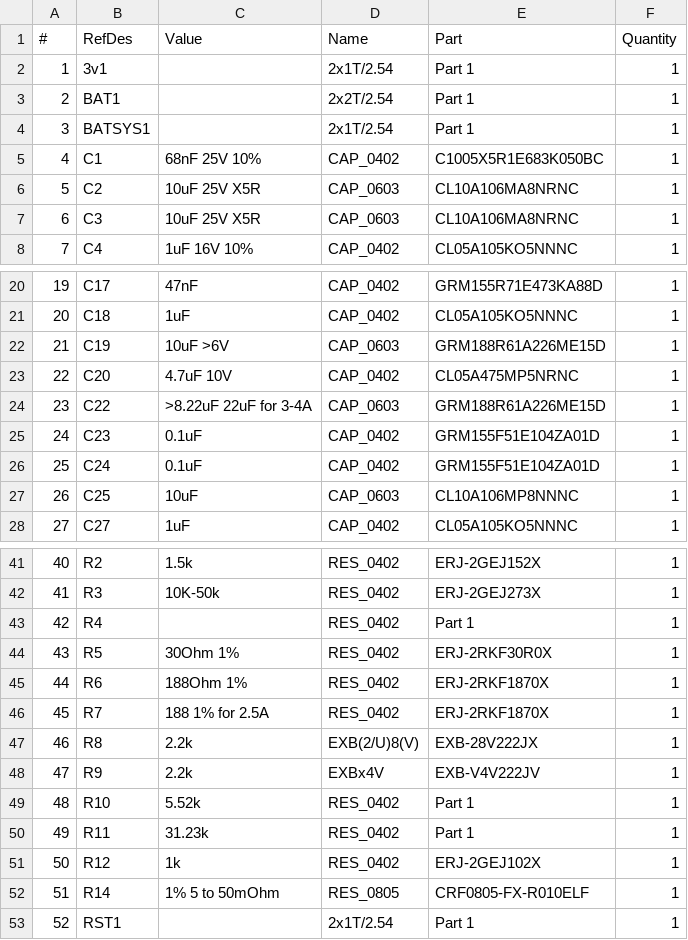
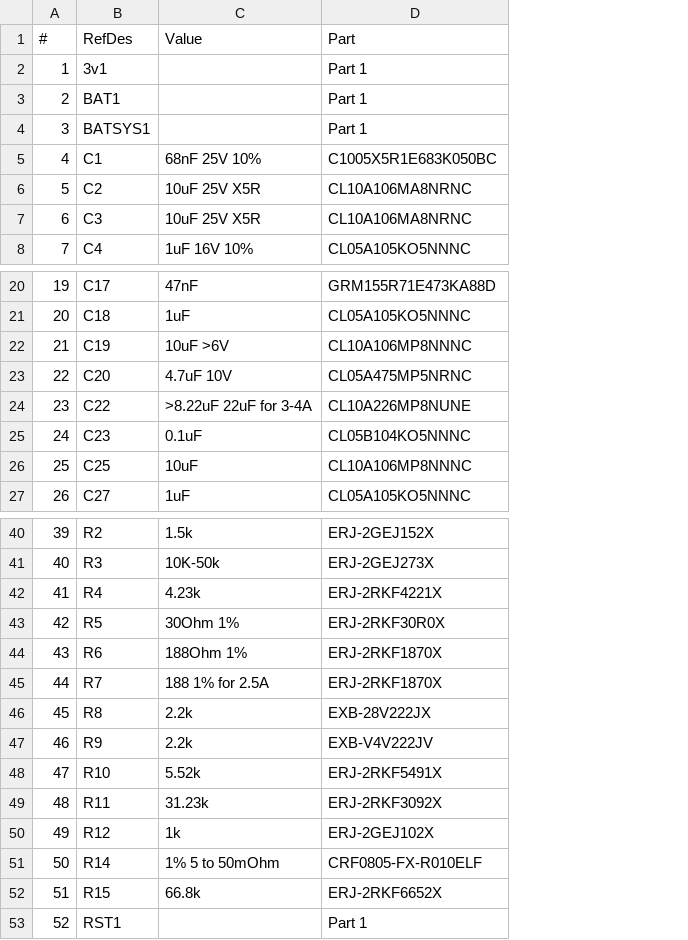
Before and after one commit to FyberLabs/FlexModule, a CSV file: power/QiUSBCharger/bom/QiUSBCharger.csv, drawn as a sheet; only a part is shown, gaps mark what is left out; removed rows and columns are numbered as before the commit, all else as after; the diff covers the shown part only; the diff names each change by its address in the sheet, - before the commit and + after, or states it on an @@ line.

```diff
--- a/power/QiUSBCharger/bom/QiUSBCharger.csv
+++ b/power/QiUSBCharger/bom/QiUSBCharger.csv
-column D (Name), rows 2-8: 2x1T/2.54 | 2x2T/2.54 | 2x1T/2.54 | CAP_0402 | CAP_0603 | CAP_0603 | CAP_0402; rows 20-25: CAP_0402 | CAP_0402 | CAP_0603 | CAP_0402 | CAP_0603 | CAP_0402; rows 27-28: CAP_0603 | CAP_0402; rows 41-53: RES_0402 | RES_0402 | RES_0402 | RES_0402 | RES_0402 | RES_0402 | EXB(2/U)8(V) | EXBx4V | RES_0402 | RES_0402 | RES_0402 | RES_0805 | 2x1T/2.54
-column F (Quantity), rows 2-8: all 1; rows 20-25: all 1; rows 27-28: 1 | 1; rows 41-53: all 1
-D22 (Part): GRM188R61A226ME15D
+D22 (Part): CL10A106MP8NNNC
-D24 (Part): GRM188R61A226ME15D
+D24 (Part): CL10A226MP8NUNE
-D25 (Part): GRM155F51E104ZA01D
+D25 (Part): CL05B104KO5NNNC
-row 26: 25 | C24 | 0.1uF | CAP_0402 | GRM155F51E104ZA01D | 1
@@ column A (#) renumbered between rows 26 and 68 @@
-C42 (Value): (empty)
+C42 (Value): 4.23k
-D42 (Part): Part 1
+D42 (Part): ERJ-2RKF4221X
-D48 (Part): Part 1
+D48 (Part): ERJ-2RKF5491X
-D49 (Part): Part 1
+D49 (Part): ERJ-2RKF3092X
+row 52: 51 | R15 | 66.8k | ERJ-2RKF6652X
```
Also changed, not shown: 1 added row, 1 removed row and 2 edited cells elsewhere in this file, audio/memsmic/inmp441/BOM/inmp441.csv, haptic/ERM/PCA9685/bom/PCA9685.csv, 39 other files.
